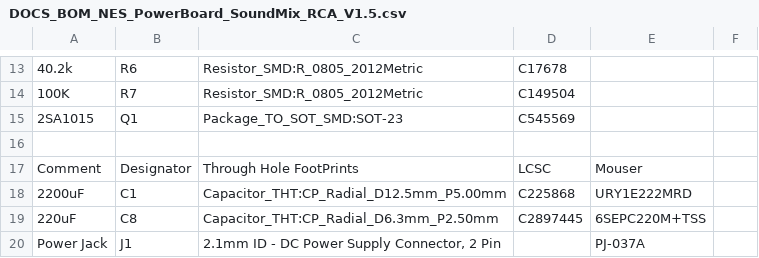
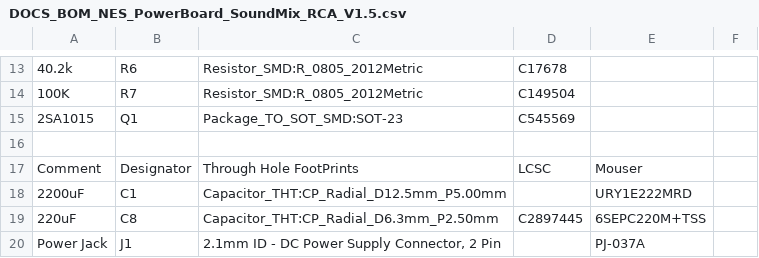
Before and after one commit to ShawMerlin/NES-Power-Module-Redesign, a CSV file: SoundMix with Composite Video Edition/DOCS_BOM_NES_PowerBoard_SoundMix_RCA_V1.5.csv, drawn as a sheet; only a part is shown, gaps mark what is left out; the diff names each change by its address in the sheet, - before the commit and + after, or states it on an @@ line.

Commit message:
Update DOCS_BOM_NES_PowerBoard_SoundMix_RCA_V1.5.csv

```diff
--- a/SoundMix with Composite Video Edition/DOCS_BOM_NES_PowerBoard_SoundMix_RCA_V1.5.csv
+++ b/SoundMix with Composite Video Edition/DOCS_BOM_NES_PowerBoard_SoundMix_RCA_V1.5.csv
-D18: C225868
+D18: (empty)
```
